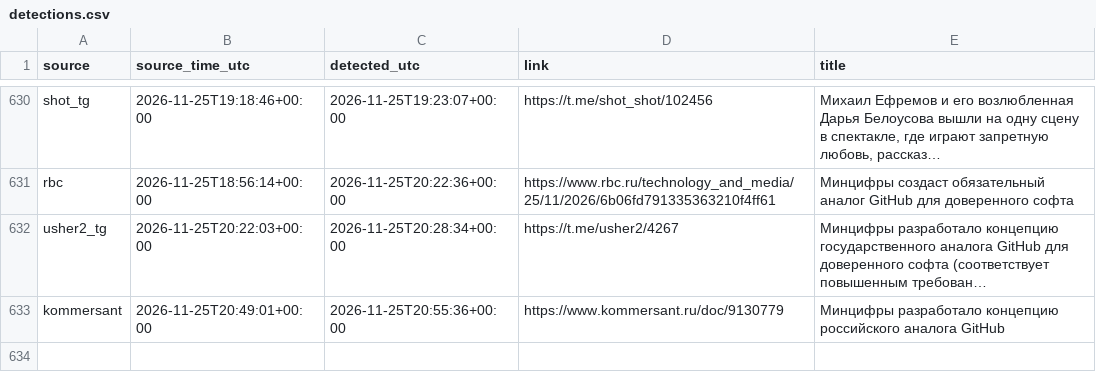
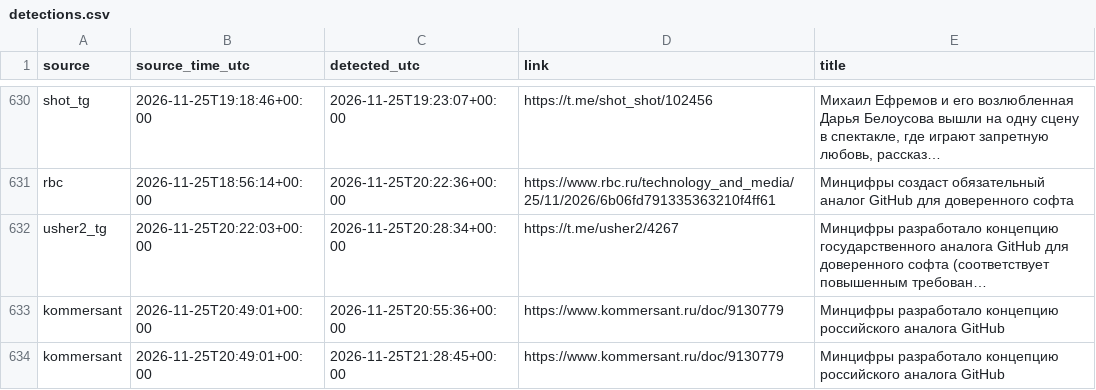
Before and after one commit to kvyvo/rknkid-radar, a CSV file: detections.csv, drawn as a sheet; only a part is shown, gaps mark what is left out.

```diff
--- a/detections.csv
+++ b/detections.csv
@@ -828 +828,2 @@ usher2_tg,2026-11-25T20:22:03+00:00,2026-11-25T20:28:34+00:00,https://t.me/usher
 kommersant,2026-11-25T20:49:01+00:00,2026-11-25T20:55:36+00:00,https://www.kommersant.ru/doc/9130779,"Минцифры разработало концепцию российского аналога GitHub"
+kommersant,2026-11-25T20:49:01+00:00,2026-11-25T21:28:45+00:00,https://www.kommersant.ru/doc/9130779,"Минцифры разработало концепцию российского аналога GitHub"
```
Also changed, not shown: 1 other file.
